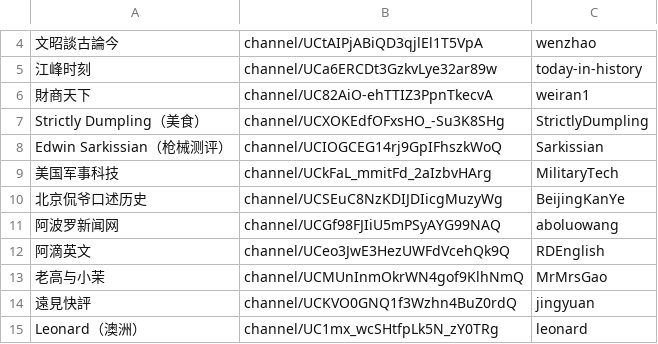
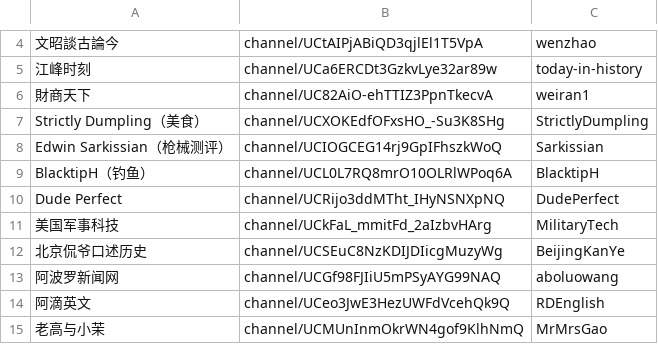
Before and after one commit to gfw-breaker/youtube-video, a CSV file: channels.csv, drawn as a sheet; only a part is shown, gaps mark what is left out; the shorter side is filled out with more unchanged rows; the diff names each change by its address in the sheet, - before the commit and + after, or states it on an @@ line.

```diff
--- a/channels.csv
+++ b/channels.csv
+row 9: BlacktipH（钓鱼） | channel/UCL0L7RQ8mrO10OLRlWPoq6A | BlacktipH
+row 10: Dude Perfect | channel/UCRijo3ddMTht_IHyNSNXpNQ | DudePerfect
```
Also changed, not shown: 2 other files.
